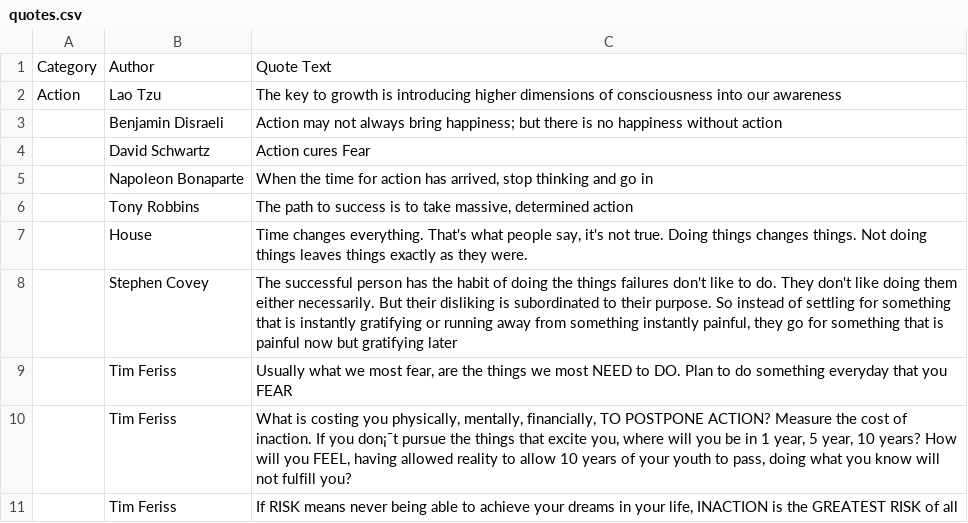
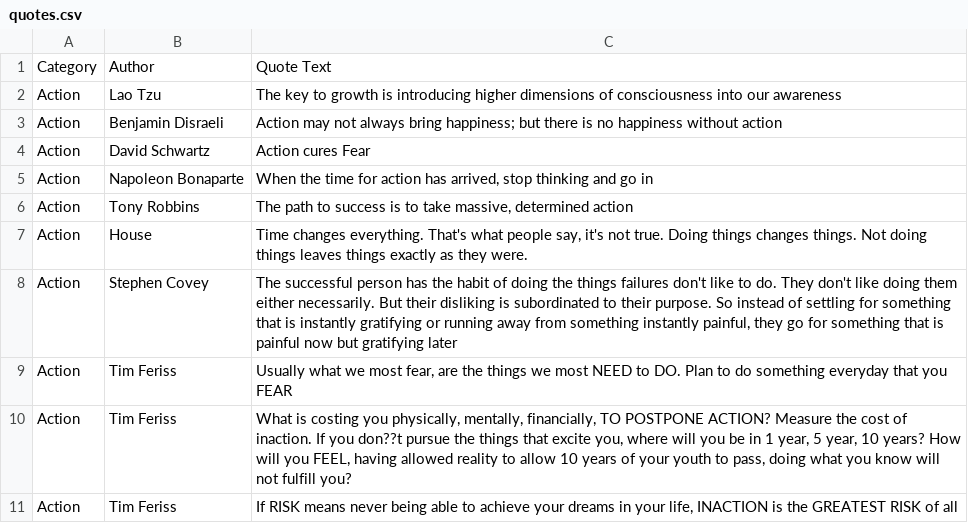
Before and after one commit to bucifer/quotes, a CSV file: quotes.csv, drawn as a sheet; the diff names each change by its address in the sheet, - before the commit and + after, or states it on an @@ line.

```diff
--- a/quotes.csv
+++ b/quotes.csv
-A3:A11: (empty)
+A3:A11: Action
-C10: …If you don¡¯t pursue the…
+C10: …If you don??t pursue the…
```
Also changed, not shown: 7 other files.
